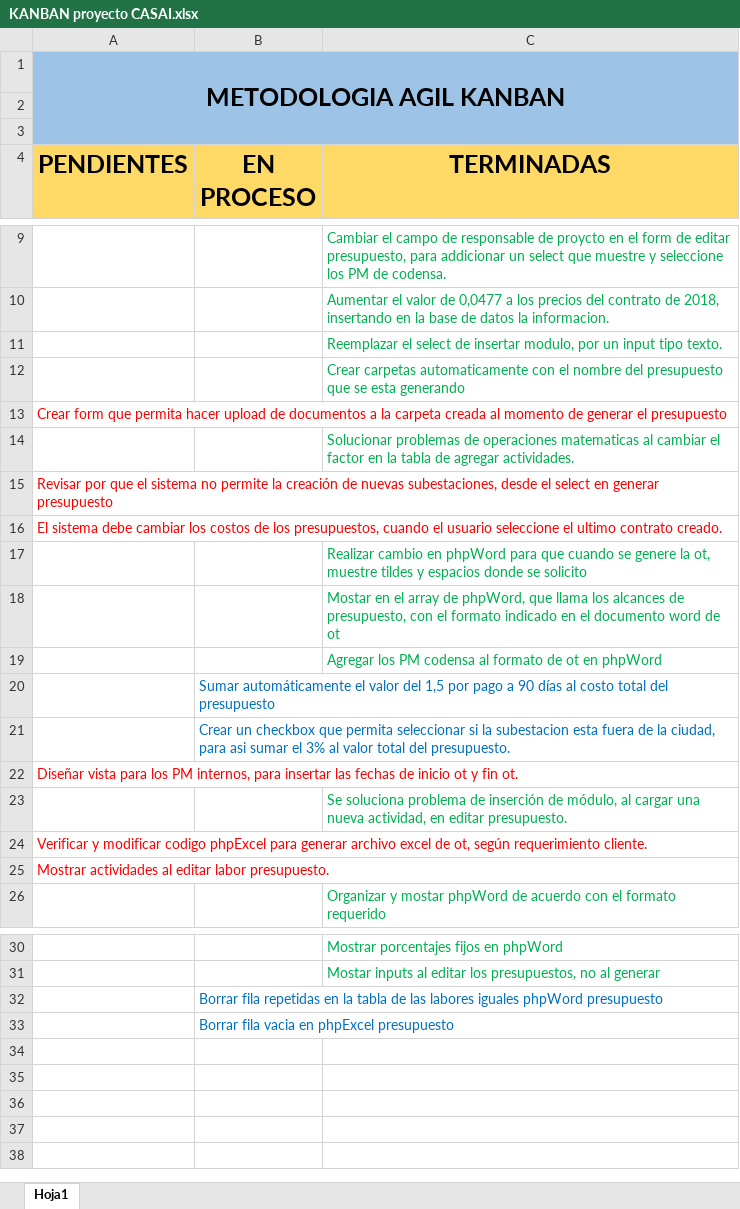
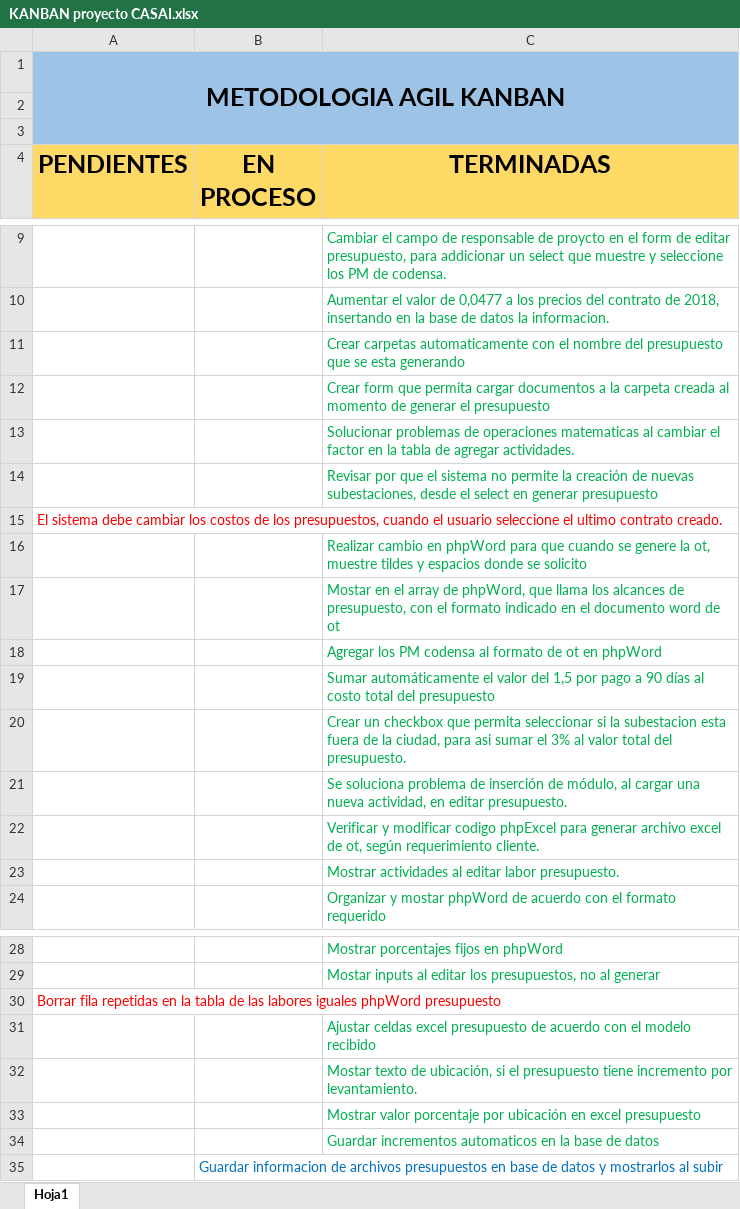
Before and after one commit to sneiderueda/casai, an Excel workbook: KANBAN proyecto CASAI.xlsx, sheet Hoja1, drawn as a sheet; only a part is shown, gaps mark what is left out; values as stored, in another font and other column widths than the file's, no borders; conditional formats not drawn; removed rows and columns are numbered as before the commit, all else as after; the diff names each change by its address in the sheet, - before the commit and + after, or states it on an @@ line.

```diff
--- a/KANBAN proyecto CASAI.xlsx (sheet Hoja1)
+++ b/KANBAN proyecto CASAI.xlsx (sheet Hoja1)
-row 11:  |  | Reemplazar el select de insertar modulo, por un input tipo texto.
-row 13: Crear form que permita hacer upload de documentos a la carpeta creada al momento de generar el presupuesto
+row 12:  |  | Crear form que permita cargar documentos a la carpeta creada al momento de generar el presupuesto
-row 15: Revisar por que el sistema no permite la creación de nuevas subestaciones, desde el select en generar presupuesto
+row 14:  |  | Revisar por que el sistema no permite la creación de nuevas subestaciones, desde el select en generar presupuesto
-row 20:  | Sumar automáticamente el valor del 1,5 por pago a 90 días al costo total del presupuesto
-row 21:  | Crear un checkbox que permita seleccionar si la subestacion esta fuera de la ciudad, para asi sumar el 3% al valor total del presupuesto.
-row 22: Diseñar vista para los PM internos, para insertar las fechas de inicio ot y fin ot.
+row 19:  |  | Sumar automáticamente el valor del 1,5 por pago a 90 días al costo total del presupuesto
+row 20:  |  | Crear un checkbox que permita seleccionar si la subestacion esta fuera de la ciudad, para asi sumar el 3% al valor total del presupuesto.
-row 24: Verificar y modificar codigo phpExcel para generar archivo excel de ot, según requerimiento cliente.
-row 25: Mostrar actividades al editar labor presupuesto.
+row 22:  |  | Verificar y modificar codigo phpExcel para generar archivo excel de ot, según requerimiento cliente.
+row 23:  |  | Mostrar actividades al editar labor presupuesto.
-row 32:  | Borrar fila repetidas en la tabla de las labores iguales phpWord presupuesto
+row 30: Borrar fila repetidas en la tabla de las labores iguales phpWord presupuesto
+row 31:  |  | Ajustar celdas excel presupuesto de acuerdo con el modelo recibido
+row 32:  |  | Mostar texto de ubicación, si el presupuesto tiene incremento por levantamiento.
+row 33:  |  | Mostrar valor porcentaje por ubicación en excel presupuesto
+row 34:  |  | Guardar incrementos automaticos en la base de datos
-B35 (EN PROCESO): Borrar fila vacia en phpExcel presupuesto
+B35 (EN PROCESO): Guardar informacion de archivos presupuestos en base de datos y mostrarlos al subir
```
Also changed, not shown: 57 other files.
